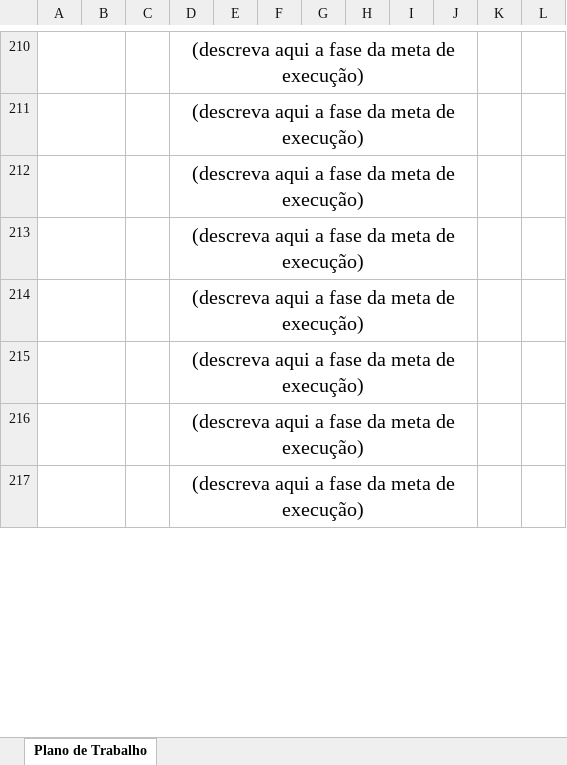
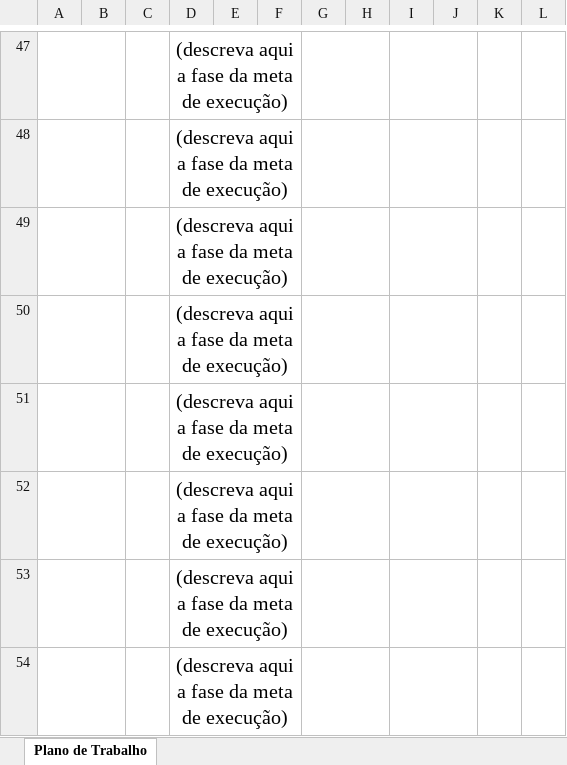
Before and after one commit to JulioMSantos/codautom, an Excel workbook: Modelos/AP/SEM/plano_trabalho.xlsx, sheet Plano de Trabalho, drawn as a sheet; only a part is shown, gaps mark what is left out; values as stored, in another font and other column widths than the file's, no borders; removed rows and columns are numbered as before the commit, all else as after; the diff covers the shown part only; the diff names each change by its address in the sheet, - before the commit and + after, or states it on an @@ line.

Commit message:
Atualização do código e dos modelos

```diff
--- a/Modelos/AP/SEM/plano_trabalho.xlsx (sheet Plano de Trabalho)
+++ b/Modelos/AP/SEM/plano_trabalho.xlsx (sheet Plano de Trabalho)
-D210:J210 merged
+D47:F47 merged
+G47:H47 merged
+I47:J47 merged
-D211:J211 merged
+D48:F48 merged
+G48:H48 merged
+I48:J48 merged
-D212:J212 merged
+D49:F49 merged
+G49:H49 merged
+I49:J49 merged
-D213:J213 merged
+D50:F50 merged
+G50:H50 merged
+I50:J50 merged
-D214:J214 merged
+D51:F51 merged
+G51:H51 merged
+I51:J51 merged
-D215:J215 merged
+D52:F52 merged
+G52:H52 merged
+I52:J52 merged
-D216:J216 merged
+D53:F53 merged
+G53:H53 merged
+I53:J53 merged
-D217:J217 merged
+D54:F54 merged
+G54:H54 merged
+I54:J54 merged
```
Also changed, not shown: 2 added rows, 436 removed rows, 14 edited cells, cell formats and merged cells elsewhere in this sheet, Modelos/AG/FATEC/plano_trabalho_FATEC.xlsx, Modelos/AG/FDMS/plano_trabalho_FDMS.xlsx, 52 other files.
